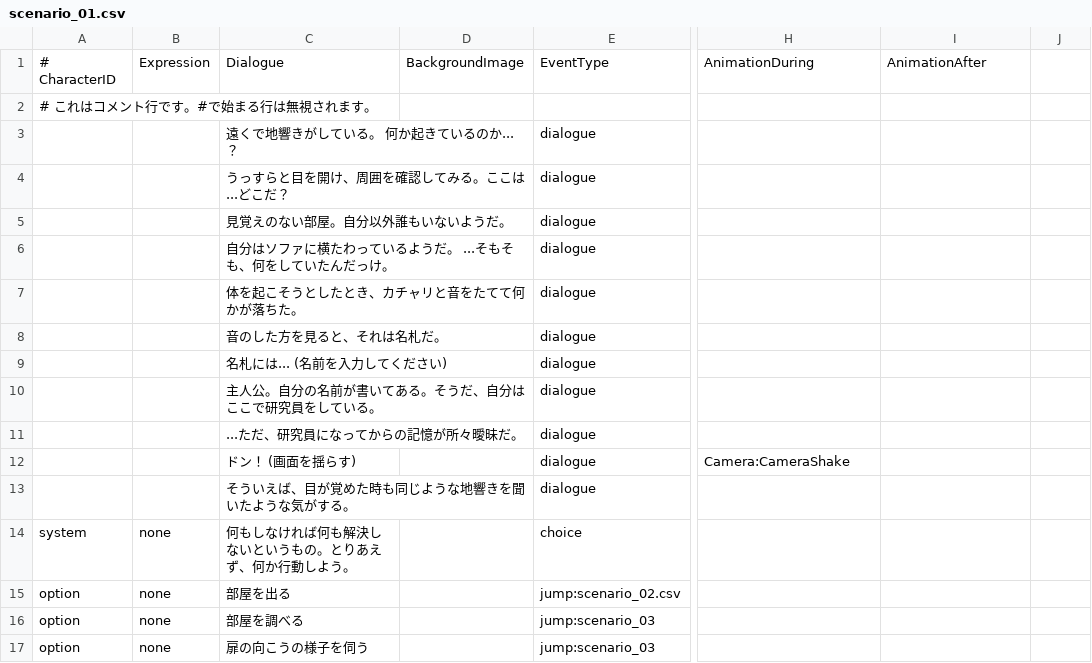
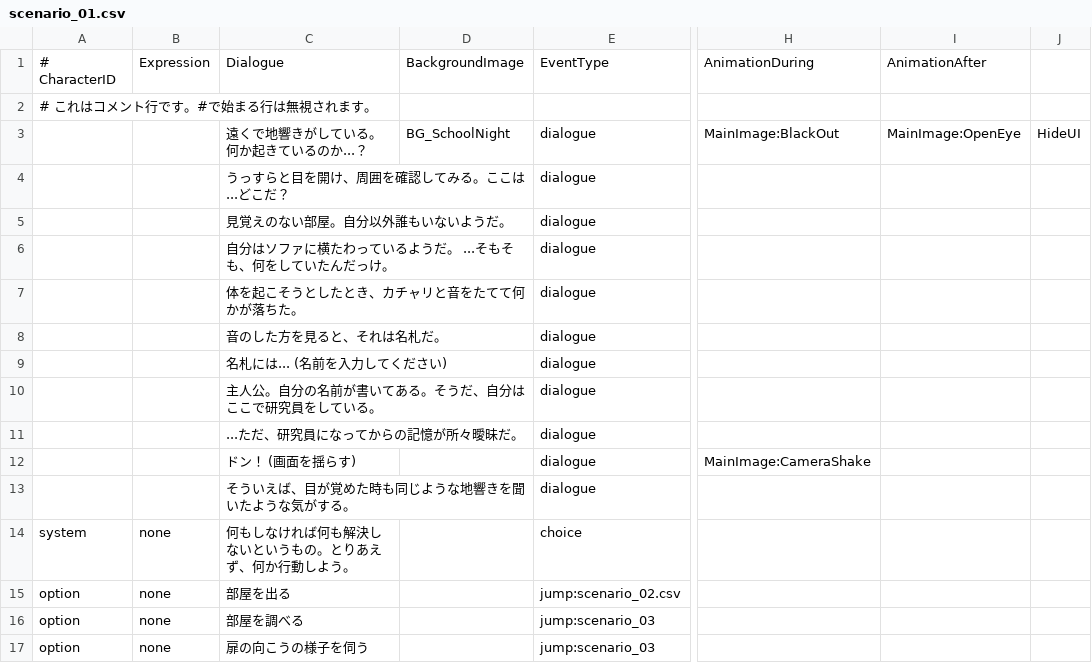
Before and after one commit to ShiratoriMiu/JingaiNovel_Prot, a CSV file: Assets/Resources/Data/scenario_01.csv, drawn as a sheet; only a part is shown, gaps mark what is left out; the diff names each change by its address in the sheet, - before the commit and + after, or states it on an @@ line.

```diff
--- a/Assets/Resources/Data/scenario_01.csv
+++ b/Assets/Resources/Data/scenario_01.csv
-D3: (empty)
+D3: BG_SchoolNight
-H3: (empty)
+H3: MainImage:BlackOut
-I3: (empty)
+I3: MainImage:OpenEye
-J3: (empty)
+J3: HideUI
-H12: Camera:CameraShake
+H12: MainImage:CameraShake
```
Also changed, not shown: 6 other files.
